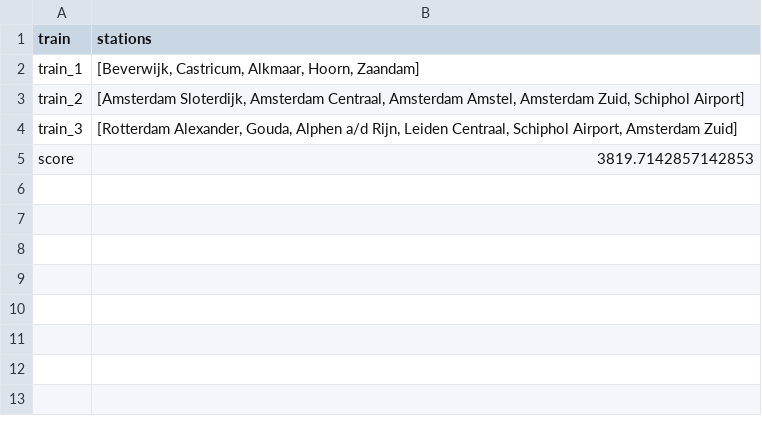
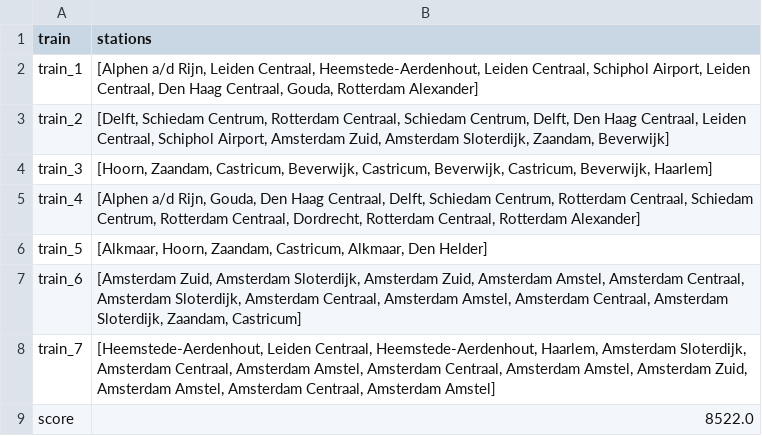
Before and after one commit to danivenk/UVA_Minor-Programming_Programming-Theory, a CSV file: output.csv, drawn as a sheet.

```diff
--- a/output.csv
+++ b/output.csv
@@ -1,5 +1,9 @@
 train,stations
-train_1,"[Beverwijk, Castricum, Alkmaar, Hoorn, Zaandam]"
-train_2,"[Amsterdam Sloterdijk, Amsterdam Centraal, Amsterdam Amstel, Amsterdam Zuid, Schiphol Airport]"
-train_3,"[Rotterdam Alexander, Gouda, Alphen a/d Rijn, Leiden Centraal, Schiphol Airport, Amsterdam Zuid]"
-score,3819.7142857142853
+train_1,"[Alphen a/d Rijn, Leiden Centraal, Heemstede-Aerdenhout, Leiden Centraal, Schiphol Airport, Leiden Centraal, Den Haag Centraal, Gouda, Rotterdam Alexander]"
+train_2,"[Delft, Schiedam Centrum, Rotterdam Centraal, Schiedam Centrum, Delft, Den Haag Centraal, Leiden Centraal, Schiphol Airport, Amsterdam Zuid, Amsterdam Sloterdijk, Zaandam, Beverwijk]"
+train_3,"[Hoorn, Zaandam, Castricum, Beverwijk, Castricum, Beverwijk, Castricum, Beverwijk, Haarlem]"
+train_4,"[Alphen a/d Rijn, Gouda, Den Haag Centraal, Delft, Schiedam Centrum, Rotterdam Centraal, Schiedam Centrum, Rotterdam Centraal, Dordrecht, Rotterdam Centraal, Rotterdam Alexander]"
+train_5,"[Alkmaar, Hoorn, Zaandam, Castricum, Alkmaar, Den Helder]"
+train_6,"[Amsterdam Zuid, Amsterdam Sloterdijk, Amsterdam Zuid, Amsterdam Amstel, Amsterdam Centraal, Amsterdam Sloterdijk, Amsterdam Centraal, Amsterdam Amstel, Amsterdam Centraal, Amsterdam Sloterdijk, Zaandam, Castricum]"
+train_7,"[Heemstede-Aerdenhout, Leiden Centraal, Heemstede-Aerdenhout, Haarlem, Amsterdam Sloterdijk, Amsterdam Centraal, Amsterdam Amstel, Amsterdam Centraal, Amsterdam Amstel, Amsterdam Zuid, Amsterdam Amstel, Amsterdam Centraal, Amsterdam Amstel]"
+score,8522.0
```
Also changed, not shown: 4 other files.
